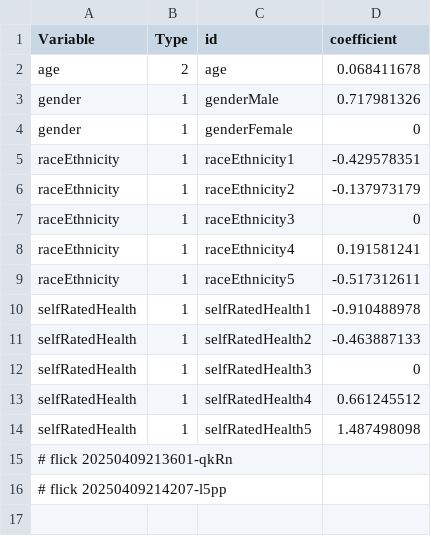
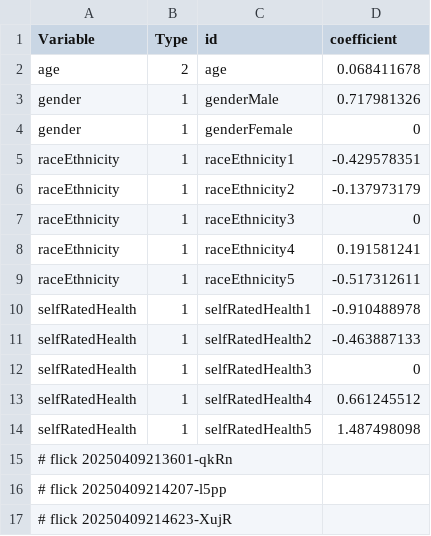
Before and after one commit to abikesa/mole, a CSV file: kitabo/ensi/testbin/test2/assets/csv/model2.csv, drawn as a sheet.

Commit message:
kitabo/ensi/testbin/test2/assets/csv/model2.csv

```diff
--- a/kitabo/ensi/testbin/test2/assets/csv/model2.csv
+++ b/kitabo/ensi/testbin/test2/assets/csv/model2.csv
@@ -16 +16,2 @@ selfRatedHealth,1,selfRatedHealth5,1.487498098
 # flick 20250409214207-l5pp
+# flick 20250409214623-XujR
```
